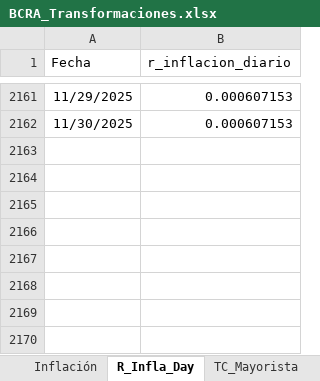
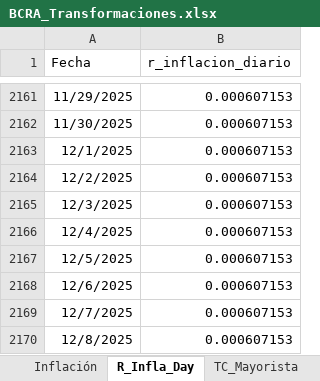
Before and after one commit to JavierETpna/Variables_Compartidas, an Excel workbook: BCRA_Transformaciones.xlsx, sheet R_Infla_Day, drawn as a sheet; only a part is shown, gaps mark what is left out; values as stored, in another font and other column widths than the file's, no borders; table styles not drawn; the diff names each change by its address in the sheet, - before the commit and + after, or states it on an @@ line.

```diff
--- a/BCRA_Transformaciones.xlsx (sheet R_Infla_Day)
+++ b/BCRA_Transformaciones.xlsx (sheet R_Infla_Day)
+row 2163: 12/1/2025 | 0.000607153
+row 2164: 12/2/2025 | 0.000607153
+row 2165: 12/3/2025 | 0.000607153
+row 2166: 12/4/2025 | 0.000607153
+row 2167: 12/5/2025 | 0.000607153
+row 2168: 12/6/2025 | 0.000607153
+row 2169: 12/7/2025 | 0.000607153
+row 2170: 12/8/2025 | 0.000607153
```
Also changed, not shown: sheet Variables, sheet TC_Mayorista, sheet TNA_Depósitos_30d, sheet Media_TCmay, sheet Media_TNA30d, Carga_Manual.xlsx, Combustibles.xlsx, 1 other file.
